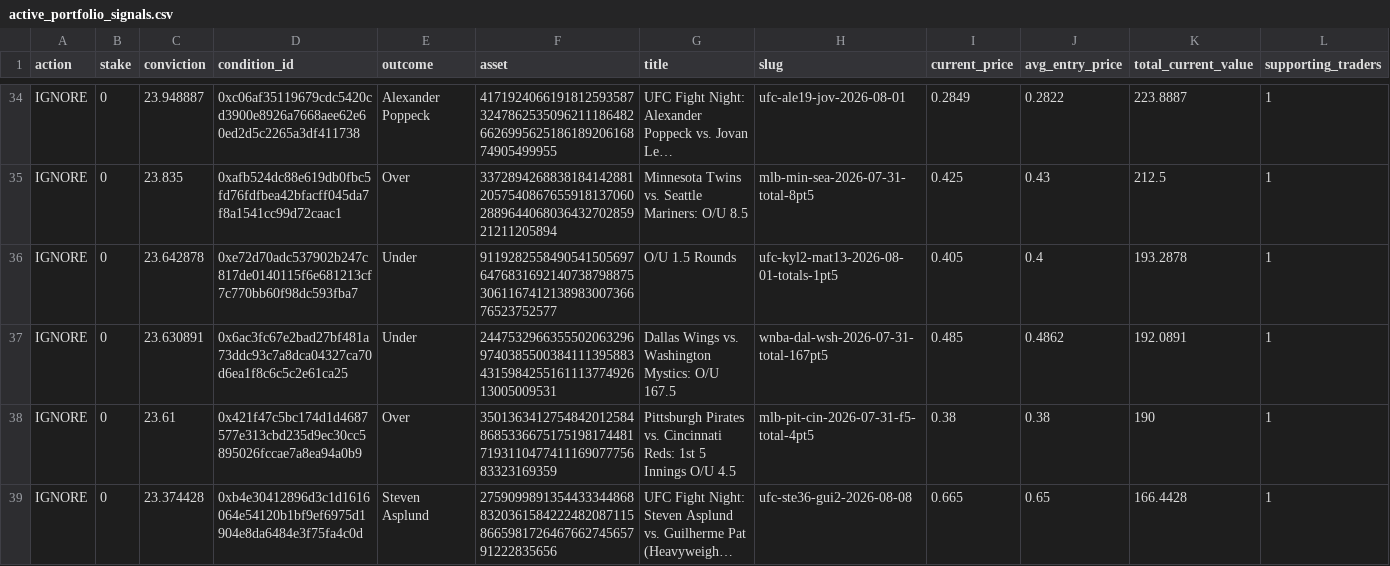
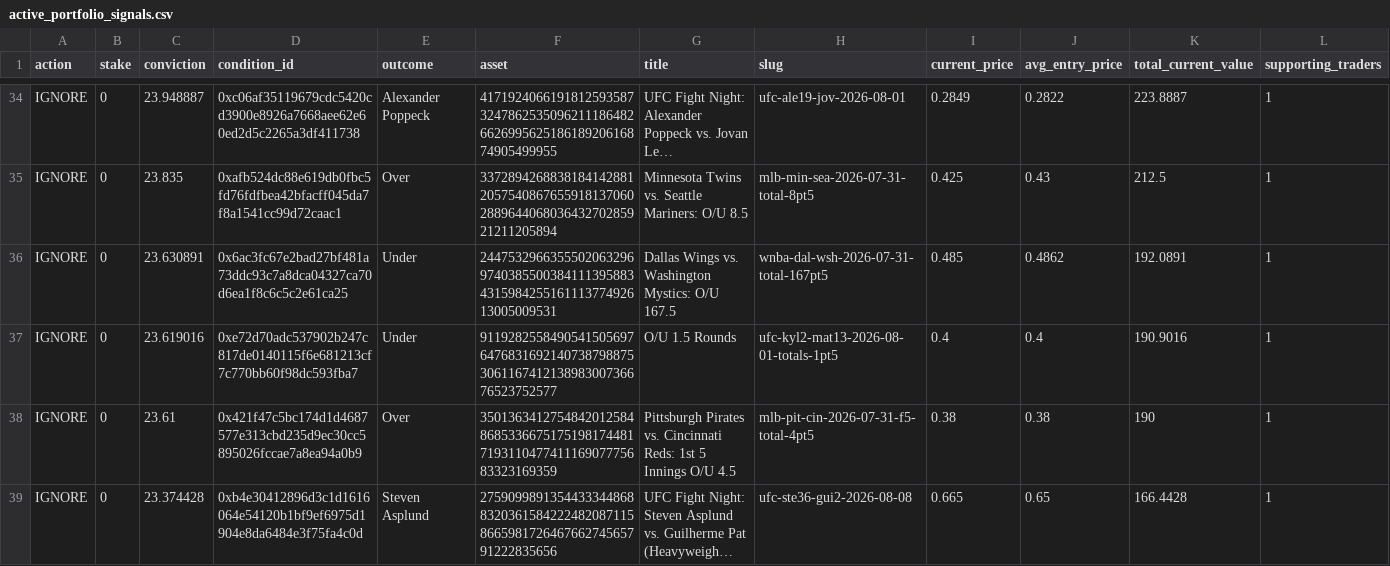
Before and after one commit to giuseppemineo685-beep/atlantis-polymarket-screening, a CSV file: outputs/active_portfolio_signals.csv, drawn as a sheet; only a part is shown, gaps mark what is left out; long unchanged cells end in …; removed rows and columns are numbered as before the commit, all else as after; rows hold the shown columns only; the diff covers the shown part only; the diff names each change by its address in the sheet, - before the commit and + after, or states it on an @@ line.

```diff
--- a/outputs/active_portfolio_signals.csv
+++ b/outputs/active_portfolio_signals.csv
-row 36: IGNORE | 0 | 23.642878 | 0xe72d70adc537902b247c817de0140115f6e681213cf7c770bb60f98dc593fba7 | Under | 91192825584905415056976476831692140738798875306116741213898300736676523752577 | O/U 1.5 Rounds | ufc-kyl2-mat13-2026-08-01-totals-1pt5 | 0.405 | 0.4 | 193.2878 | 1
+row 37: IGNORE | 0 | 23.619016 | 0xe72d70adc537902b247c817de0140115f6e681213cf7c770bb60f98dc593fba7 | Under | 91192825584905415056976476831692140738798875306116741213898300736676523752577 | O/U 1.5 Rounds | ufc-kyl2-mat13-2026-08-01-totals-1pt5 | 0.4 | 0.4 | 190.9016 | 1
```
Also changed, not shown: 2 added rows and 7 edited cells elsewhere in this file, outputs/trade_log.csv, 1 other file.
